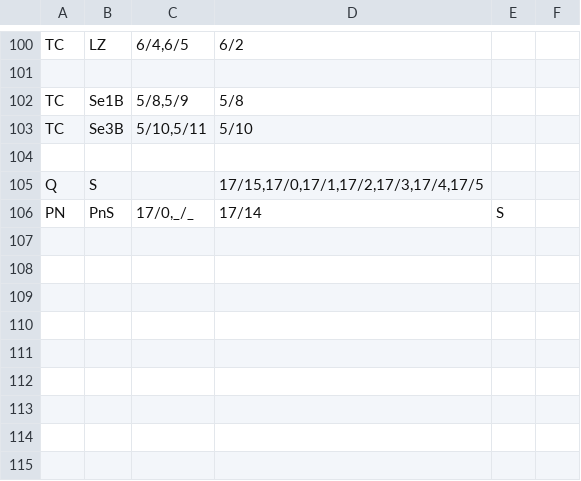
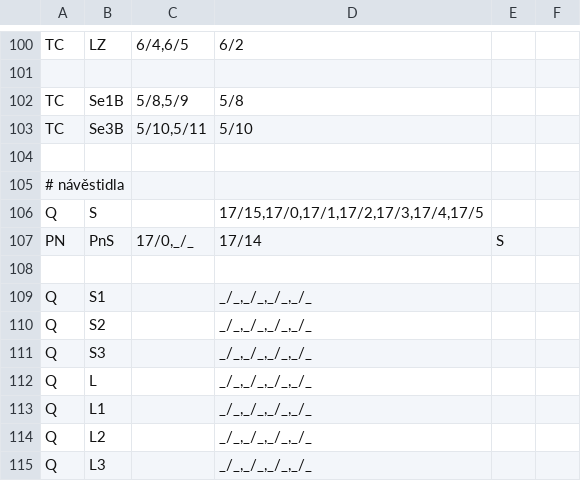
Before and after one commit to petrilakm/rzz71, a CSV file: config/hajnáčka/bloky.csv, drawn as a sheet; only a part is shown, gaps mark what is left out.

```diff
--- a/config/hajnáčka/bloky.csv
+++ b/config/hajnáčka/bloky.csv
@@ -104,3 +104,12 @@ TC;Se3B;5/10,5/11;5/10;;
 
+# návěstidla
 Q;S;;17/15,17/0,17/1,17/2,17/3,17/4,17/5;;
 PN;PnS;17/0,_/_;17/14;S;
+
+Q;S1;;_/_,_/_,_/_,_/_;;
+Q;S2;;_/_,_/_,_/_,_/_;;
+Q;S3;;_/_,_/_,_/_,_/_;;
+Q;L;;_/_,_/_,_/_,_/_;;
+Q;L1;;_/_,_/_,_/_,_/_;;
+Q;L2;;_/_,_/_,_/_,_/_;;
+Q;L3;;_/_,_/_,_/_,_/_;;
```
Also changed, not shown: config/hajnáčka/cesty.csv, 10 other files.
